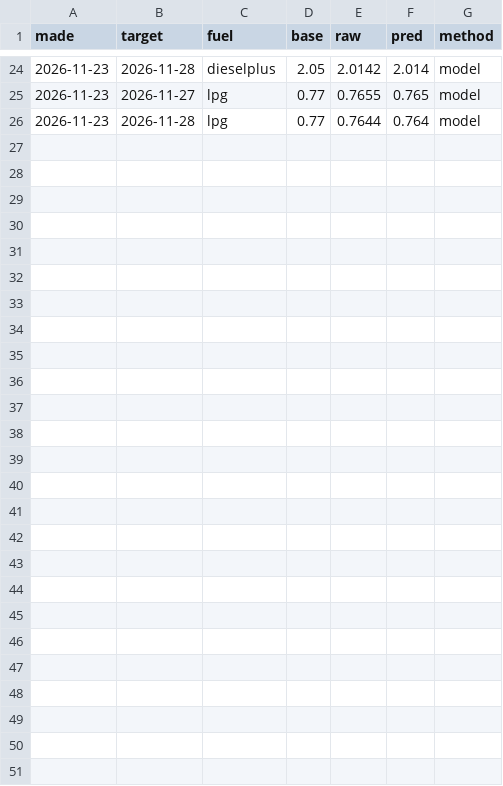
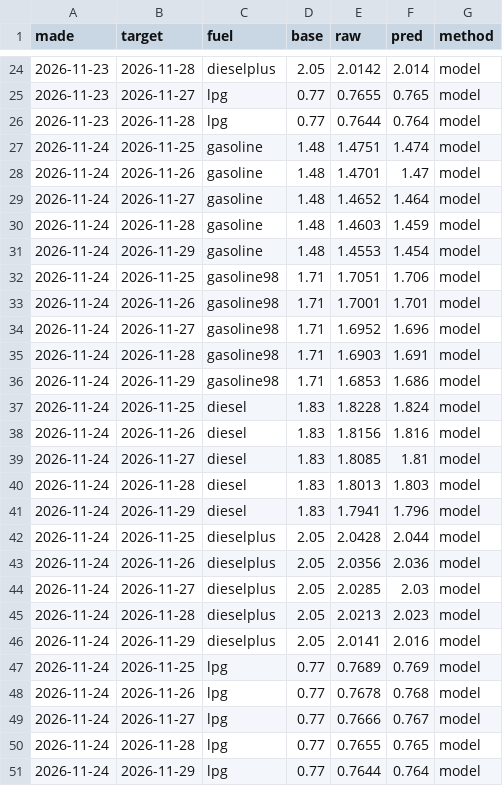
Before and after one commit to nikx111/gorivo, a CSV file: data/forecasts.csv, drawn as a sheet; only a part is shown, gaps mark what is left out.

```diff
--- a/data/forecasts.csv
+++ b/data/forecasts.csv
@@ -26 +26,26 @@ made,target,fuel,base,raw,pred,method
 2026-11-23,2026-11-28,lpg,0.77,0.7644,0.764,model
+2026-11-24,2026-11-25,gasoline,1.48,1.4751,1.474,model
+2026-11-24,2026-11-26,gasoline,1.48,1.4701,1.47,model
+2026-11-24,2026-11-27,gasoline,1.48,1.4652,1.464,model
+2026-11-24,2026-11-28,gasoline,1.48,1.4603,1.459,model
+2026-11-24,2026-11-29,gasoline,1.48,1.4553,1.454,model
+2026-11-24,2026-11-25,gasoline98,1.71,1.7051,1.706,model
+2026-11-24,2026-11-26,gasoline98,1.71,1.7001,1.701,model
+2026-11-24,2026-11-27,gasoline98,1.71,1.6952,1.696,model
+2026-11-24,2026-11-28,gasoline98,1.71,1.6903,1.691,model
+2026-11-24,2026-11-29,gasoline98,1.71,1.6853,1.686,model
+2026-11-24,2026-11-25,diesel,1.83,1.8228,1.824,model
+2026-11-24,2026-11-26,diesel,1.83,1.8156,1.816,model
+2026-11-24,2026-11-27,diesel,1.83,1.8085,1.81,model
+2026-11-24,2026-11-28,diesel,1.83,1.8013,1.803,model
+2026-11-24,2026-11-29,diesel,1.83,1.7941,1.796,model
+2026-11-24,2026-11-25,dieselplus,2.05,2.0428,2.044,model
+2026-11-24,2026-11-26,dieselplus,2.05,2.0356,2.036,model
+2026-11-24,2026-11-27,dieselplus,2.05,2.0285,2.03,model
+2026-11-24,2026-11-28,dieselplus,2.05,2.0213,2.023,model
+2026-11-24,2026-11-29,dieselplus,2.05,2.0141,2.016,model
+2026-11-24,2026-11-25,lpg,0.77,0.7689,0.769,model
+2026-11-24,2026-11-26,lpg,0.77,0.7678,0.768,model
+2026-11-24,2026-11-27,lpg,0.77,0.7666,0.767,model
+2026-11-24,2026-11-28,lpg,0.77,0.7655,0.765,model
+2026-11-24,2026-11-29,lpg,0.77,0.7644,0.764,model
```
Also changed, not shown: data/history.csv, 7 other files.
